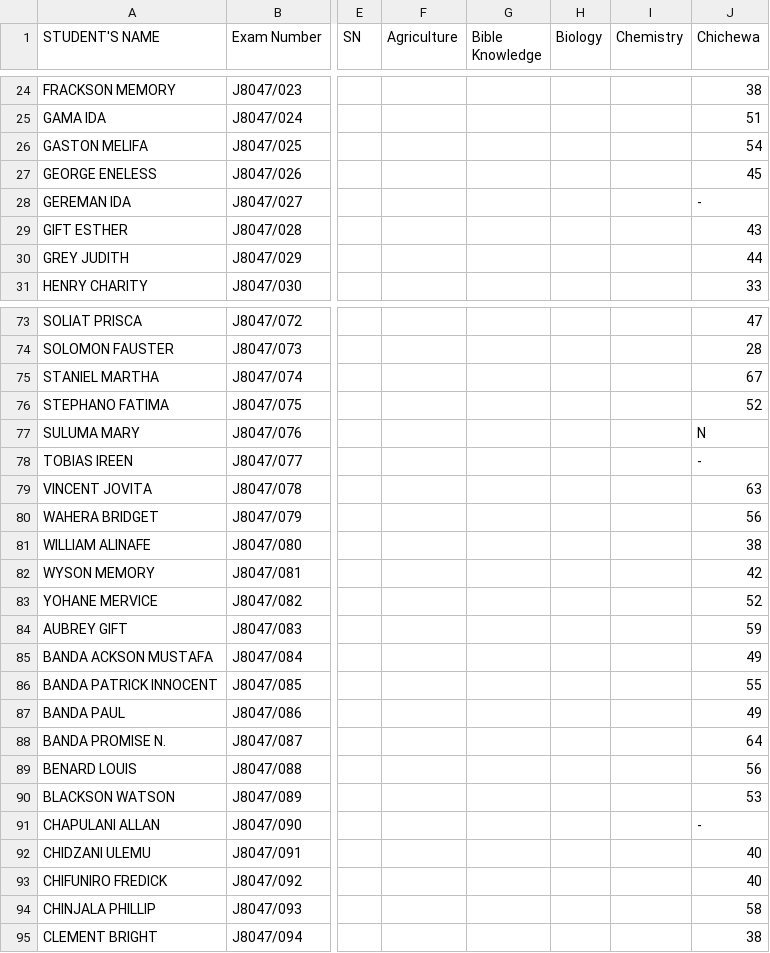
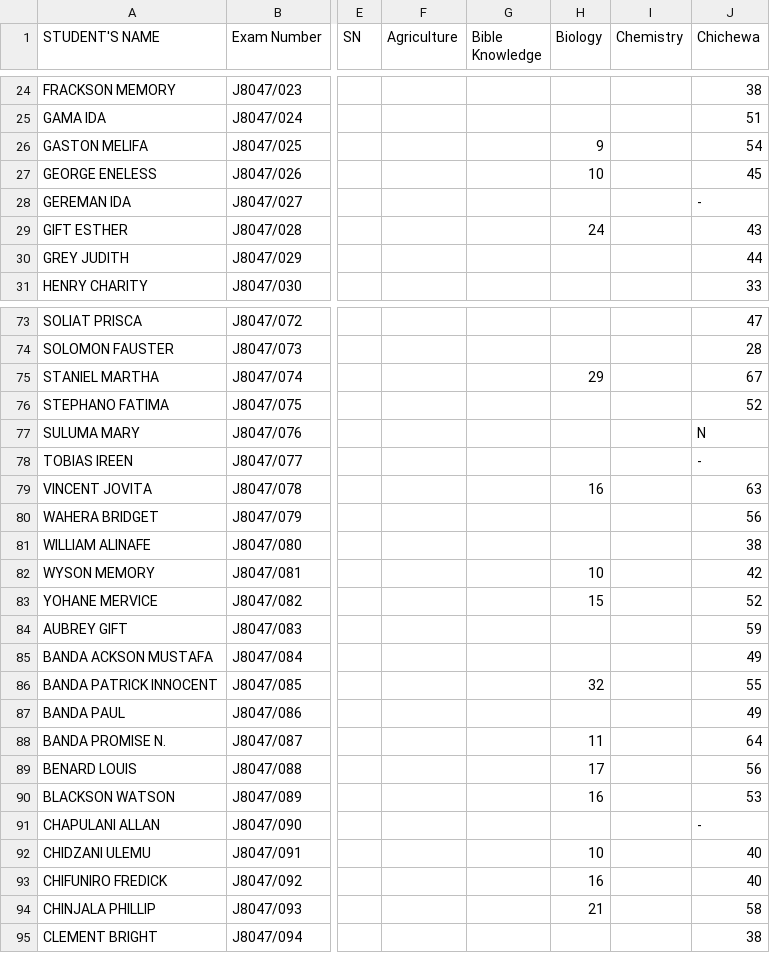
Before and after one commit to magawass/m1, a CSV file: form1.csv, drawn as a sheet; only a part is shown, gaps mark what is left out; the diff covers the shown part only; the diff names each change by its address in the sheet, - before the commit and + after, or states it on an @@ line.

Commit message:
Update: form1 - Biology (8/15/2026, 3:05:20 PM)

```diff
--- a/form1.csv
+++ b/form1.csv
-H26 (Biology): (empty)
+H26 (Biology): 9
-H27 (Biology): (empty)
+H27 (Biology): 10
-H29 (Biology): (empty)
+H29 (Biology): 24
-H75 (Biology): (empty)
+H75 (Biology): 29
-H79 (Biology): (empty)
+H79 (Biology): 16
-H82 (Biology): (empty)
+H82 (Biology): 10
-H83 (Biology): (empty)
+H83 (Biology): 15
-H86 (Biology): (empty)
+H86 (Biology): 32
-H88 (Biology): (empty)
+H88 (Biology): 11
-H89 (Biology): (empty)
+H89 (Biology): 17
-H90 (Biology): (empty)
+H90 (Biology): 16
-H92 (Biology): (empty)
+H92 (Biology): 10
-H93 (Biology): (empty)
+H93 (Biology): 16
-H94 (Biology): (empty)
+H94 (Biology): 21
```
Also changed, not shown: 33 edited cells elsewhere in this file.
